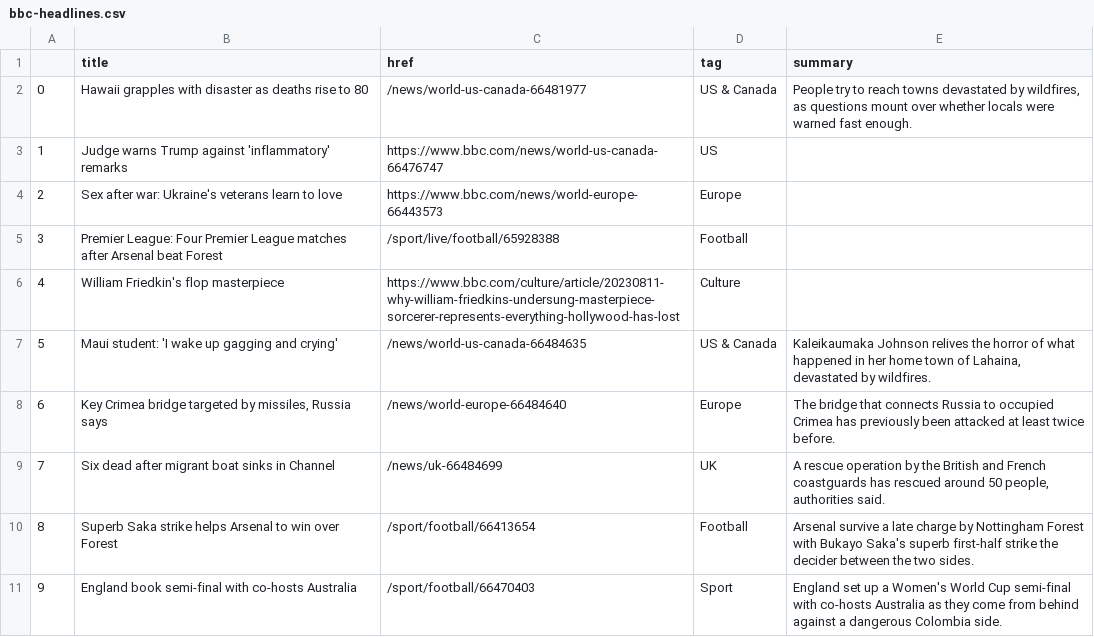
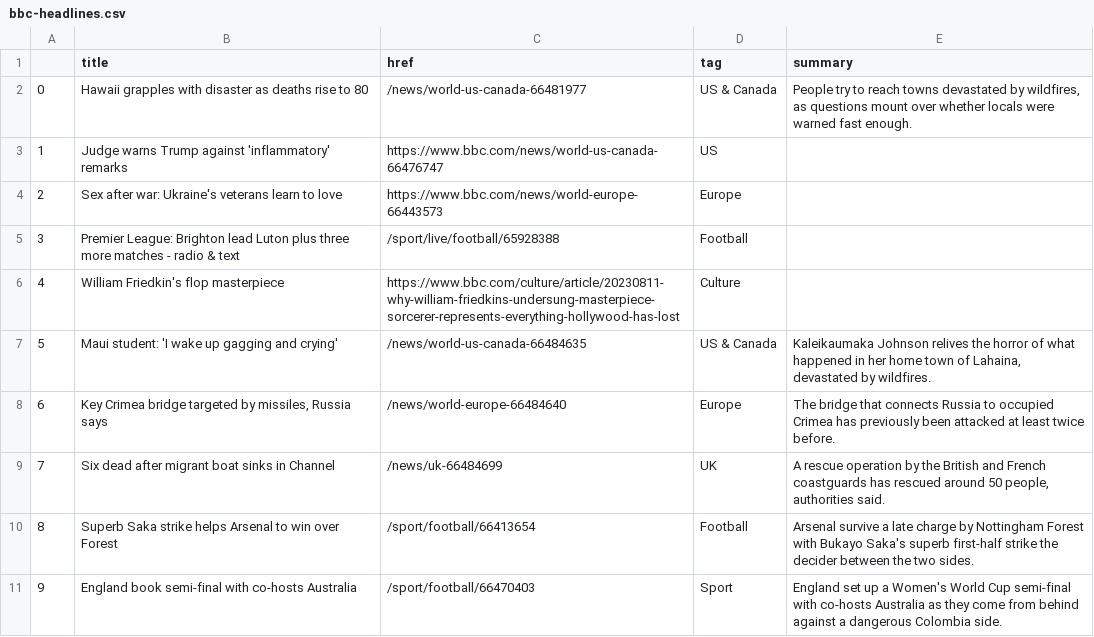
Before and after one commit to marypasciak/automatic-scraper, a CSV file: bbc-headlines.csv, drawn as a sheet; only a part is shown.

```diff
--- a/bbc-headlines.csv
+++ b/bbc-headlines.csv
@@ -4,3 +4,3 @@
 2,Sex after war: Ukraine's veterans learn to love,https://www.bbc.com/news/world-europe-66443573,Europe,
-3,Premier League: Four Premier League matches after Arsenal beat Forest,/sport/live/football/65928388,Football,
+3,Premier League: Brighton lead Luton plus three more matches - radio & text,/sport/live/football/65928388,Football,
 4,William Friedkin's flop masterpiece,https://www.bbc.com/culture/article/20230811-why-william-friedkins-undersung-masterpiece-sorcerer-represents-everything-hollywood-has-lost,Culture,
```
